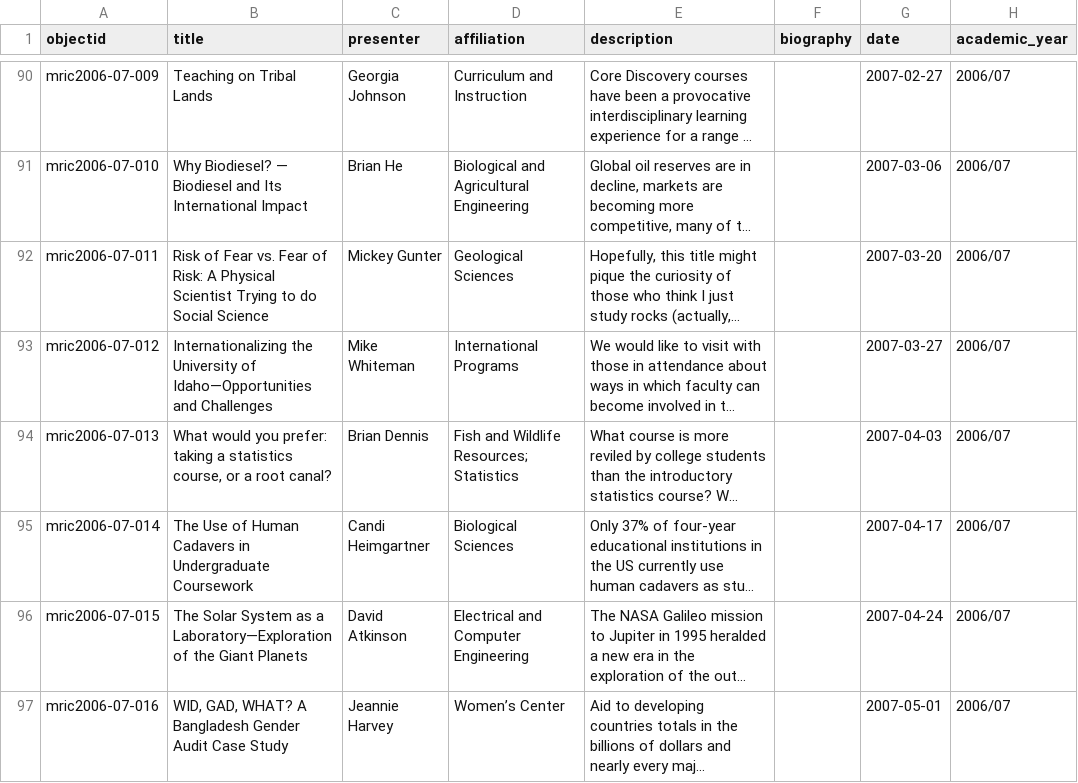
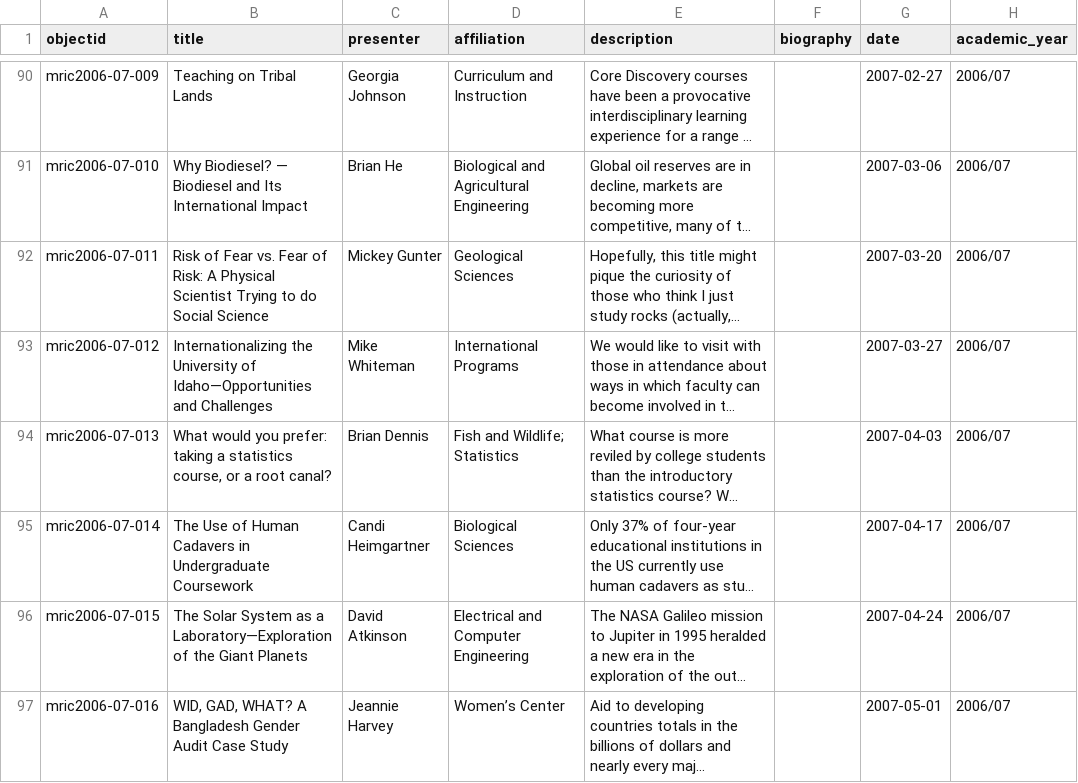
Before and after one commit to uidaholib/campus-collections-template, a CSV file: _data/mric.csv, drawn as a sheet; only a part is shown, gaps mark what is left out; long unchanged cells end in …; the diff covers the shown part only; the diff names each change by its address in the sheet, - before the commit and + after, or states it on an @@ line.

```diff
--- a/_data/mric.csv
+++ b/_data/mric.csv
-D94 (affiliation): Fish and Wildlife Resources; Statistics
+D94 (affiliation): Fish and Wildlife; Statistics
```
Also changed, not shown: 45 edited cells elsewhere in this file.
